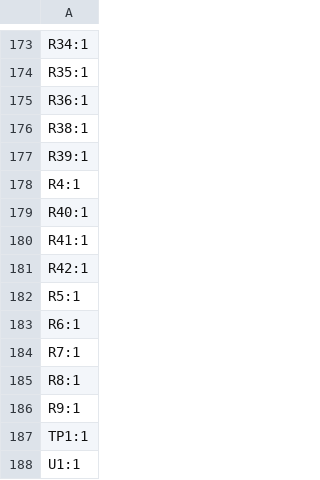
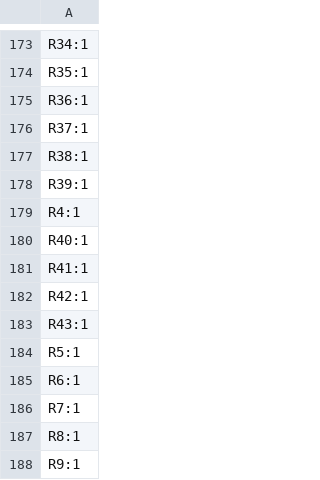
Before and after one commit to 2-chairs/robocup2025, a CSV file: Electrical/PCB V3 (21 Jan)/Layer 1/production/designators.csv, drawn as a sheet; only a part is shown, gaps mark what is left out; the shorter side is filled out with more unchanged rows.

```diff
--- a/Electrical/PCB V3 (21 Jan)/Layer 1/production/designators.csv
+++ b/Electrical/PCB V3 (21 Jan)/Layer 1/production/designators.csv
@@ -175,2 +175,3 @@ R35:1
 R36:1
+R37:1
 R38:1
@@ -181,2 +182,3 @@ R41:1
 R42:1
+R43:1
 R5:1
```
Also changed, not shown: Electrical/PCB V3 (21 Jan)/Layer 1/production/bom.csv, Electrical/PCB V3 (21 Jan)/Layer 1/production/positions.csv, 5 other files.
